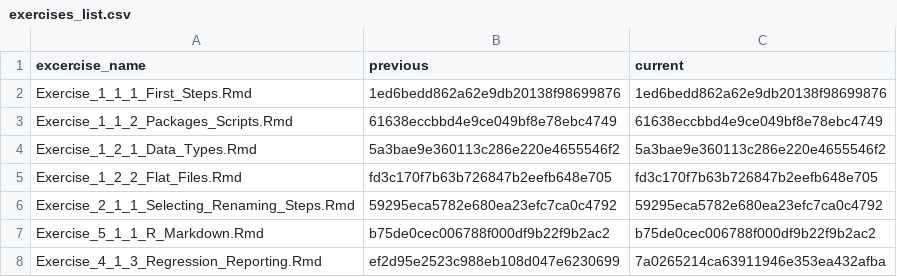
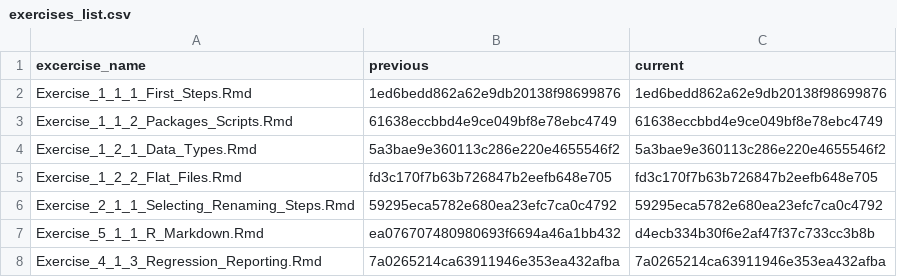
Before and after one commit to DemonHunter23/data-analysis-with-R, a CSV file: content/exercises/exercises_list.csv, drawn as a sheet.

```diff
--- a/content/exercises/exercises_list.csv
+++ b/content/exercises/exercises_list.csv
@@ -6,3 +6,3 @@ Exercise_1_2_2_Flat_Files.Rmd,fd3c170f7b63b726847b2eefb648e705,fd3c170f7b63b7268
 Exercise_2_1_1_Selecting_Renaming_Steps.Rmd,59295eca5782e680ea23efc7ca0c4792,59295eca5782e680ea23efc7ca0c4792
-Exercise_5_1_1_R_Markdown.Rmd,b75de0cec006788f000df9b22f9b2ac2,b75de0cec006788f000df9b22f9b2ac2
-Exercise_4_1_3_Regression_Reporting.Rmd,ef2d95e2523c988eb108d047e6230699,7a0265214ca63911946e353ea432afba
+Exercise_5_1_1_R_Markdown.Rmd,ea076707480980693f6694a46a1bb432,d4ecb334b30f6e2af47f37c733cc3b8b
+Exercise_4_1_3_Regression_Reporting.Rmd,7a0265214ca63911946e353ea432afba,7a0265214ca63911946e353ea432afba
```
Also changed, not shown: 5 other files.
